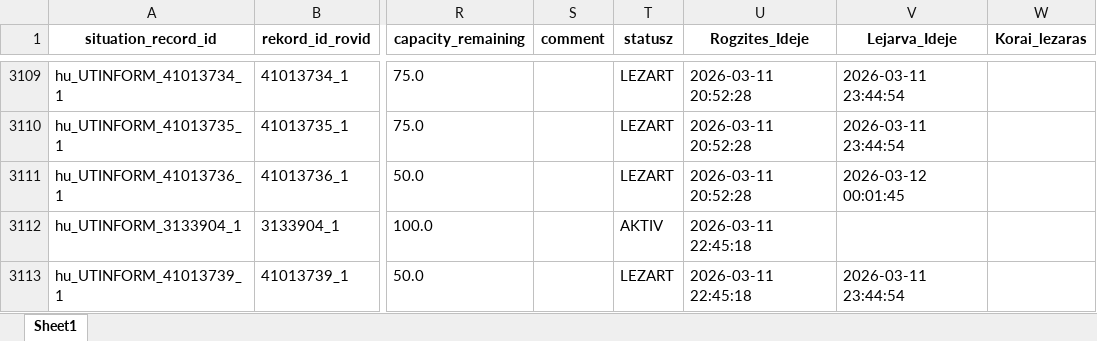
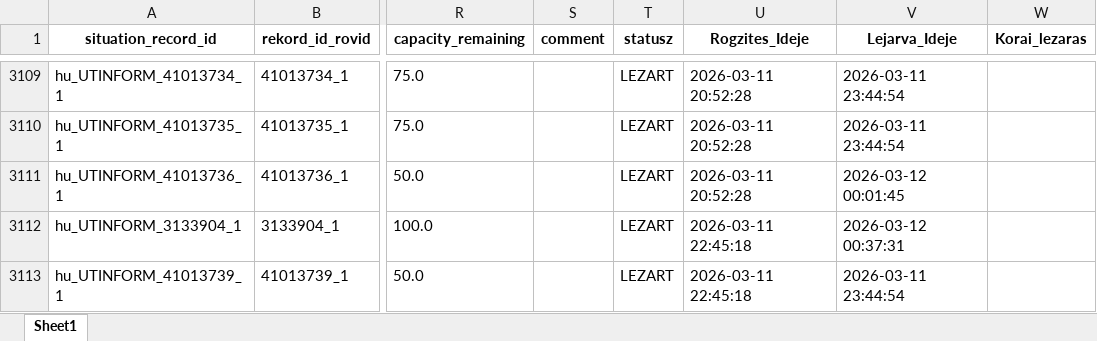
Before and after one commit to zoltanfarkasnemeth/mk-datex-data, an Excel workbook: Data.xlsx, sheet Sheet1, drawn as a sheet; only a part is shown, gaps mark what is left out; values as stored, in another font and other column widths than the file's, no borders; the diff names each change by its address in the sheet, - before the commit and + after, or states it on an @@ line.

```diff
--- a/Data.xlsx (sheet Sheet1)
+++ b/Data.xlsx (sheet Sheet1)
-T3112 (statusz): AKTIV
+T3112 (statusz): LEZART
-V3112 (Lejarva_Ideje): (empty)
+V3112 (Lejarva_Ideje): 2026-03-12 00:37:31
```
Also changed, not shown: 1 other file.
